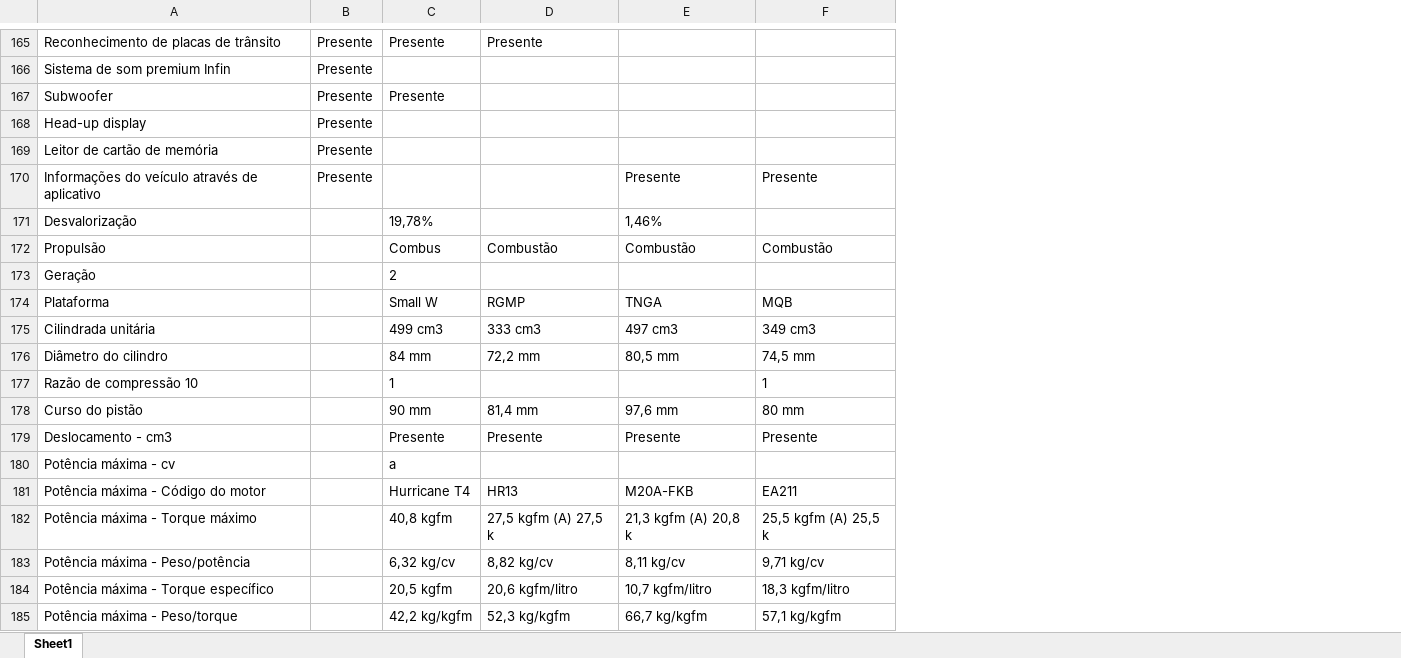
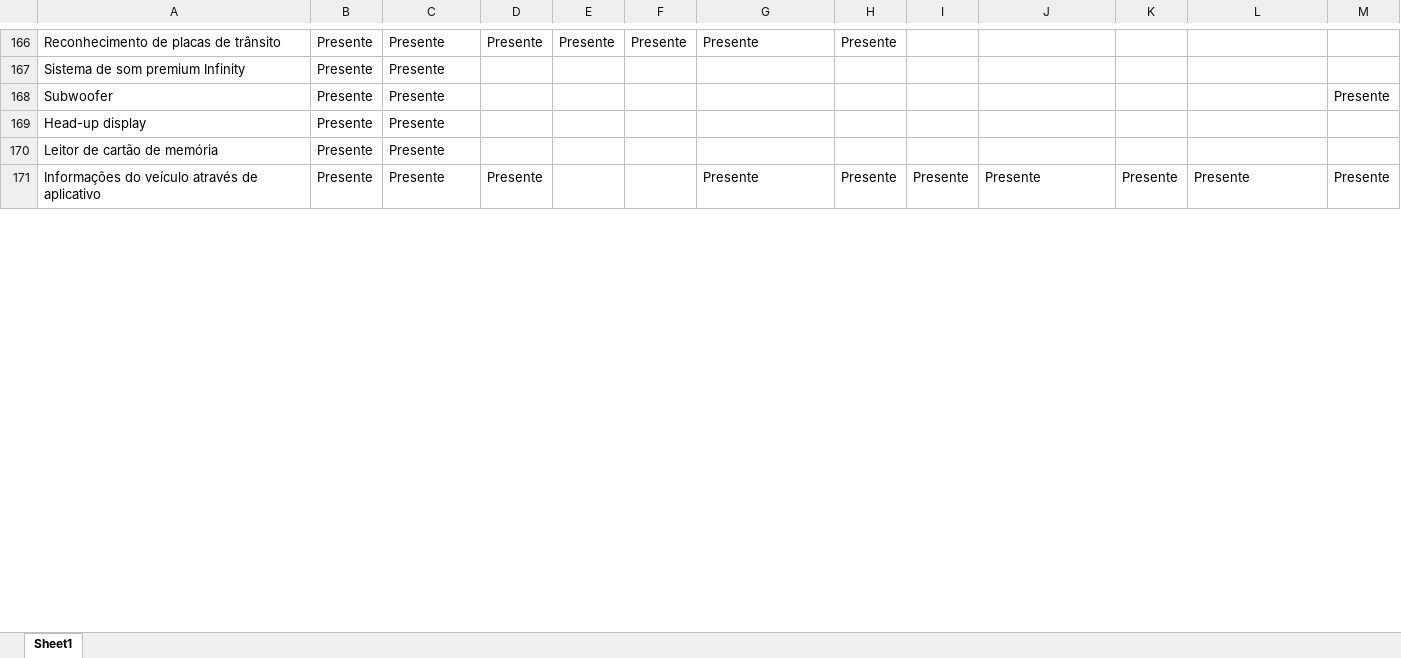
Before and after one commit to estaciolima/vehicle_benchmark, an Excel workbook: carros_benchmark_wide.xlsx, sheet Sheet1, drawn as a sheet; only a part is shown, gaps mark what is left out; values as stored, in another font and other column widths than the file's, no borders; removed rows and columns are numbered as before the commit, all else as after; the diff covers the shown part only; the diff names each change by its address in the sheet, - before the commit and + after, or states it on an @@ line.

```diff
--- a/carros_benchmark_wide.xlsx (sheet Sheet1)
+++ b/carros_benchmark_wide.xlsx (sheet Sheet1)
+column D, rows 166-171: Presente |  |  |  |  | Presente
+column E, row 166: Presente
+column F, row 166: Presente
+column H, rows 166-171: Presente |  |  |  |  | Presente
+column I, row 171: Presente
+column K, row 171: Presente
+column M, rows 168-171: Presente |  |  | Presente
-A167: Sistema de som premium Infin
+A167: Sistema de som premium Infinity
-C167: (empty)
+C167: Presente
-C169:C171: (empty)
+C169:C171: Presente
-G171: (empty)
+G171: Presente
-row 171: Desvalorização |  | 19,78% |  | 1,46%
-row 172: Propulsão |  | Combus | Combustão | Combustão | Combustão
-row 173: Geração |  | 2
-row 174: Plataforma |  | Small W | RGMP | TNGA | MQB
-row 175: Cilindrada unitária |  | 499 cm3 | 333 cm3 | 497 cm3 | 349 cm3
-row 176: Diâmetro do cilindro |  | 84 mm | 72,2 mm | 80,5 mm | 74,5 mm
-row 177: Razão de compressão 10 |  | 1 |  |  | 1
-row 178: Curso do pistão |  | 90 mm | 81,4 mm | 97,6 mm | 80 mm
-row 179: Deslocamento - cm3 |  | Presente | Presente | Presente | Presente
-row 180: Potência máxima - cv |  | a
-row 181: Potência máxima - Código do motor |  | Hurricane T4 | HR13 | M20A-FKB | EA211
-row 182: Potência máxima - Torque máximo |  | 40,8 kgfm | 27,5 kgfm (A) 27,5 k | 21,3 kgfm (A) 20,8 k | 25,5 kgfm (A) 25,5 k
-row 183: Potência máxima - Peso/potência |  | 6,32 kg/cv | 8,82 kg/cv | 8,11 kg/cv | 9,71 kg/cv
-row 184: Potência máxima - Torque específico |  | 20,5 kgfm | 20,6 kgfm/litro | 10,7 kgfm/litro | 18,3 kgfm/litro
-row 185: Potência máxima - Peso/torque |  | 42,2 kg/kgfm | 52,3 kg/kgfm | 66,7 kg/kgfm | 57,1 kg/kgfm
```
Also changed, not shown: 65 added rows, 100 removed rows and 151 edited cells elsewhere in this sheet, 18 other files.
